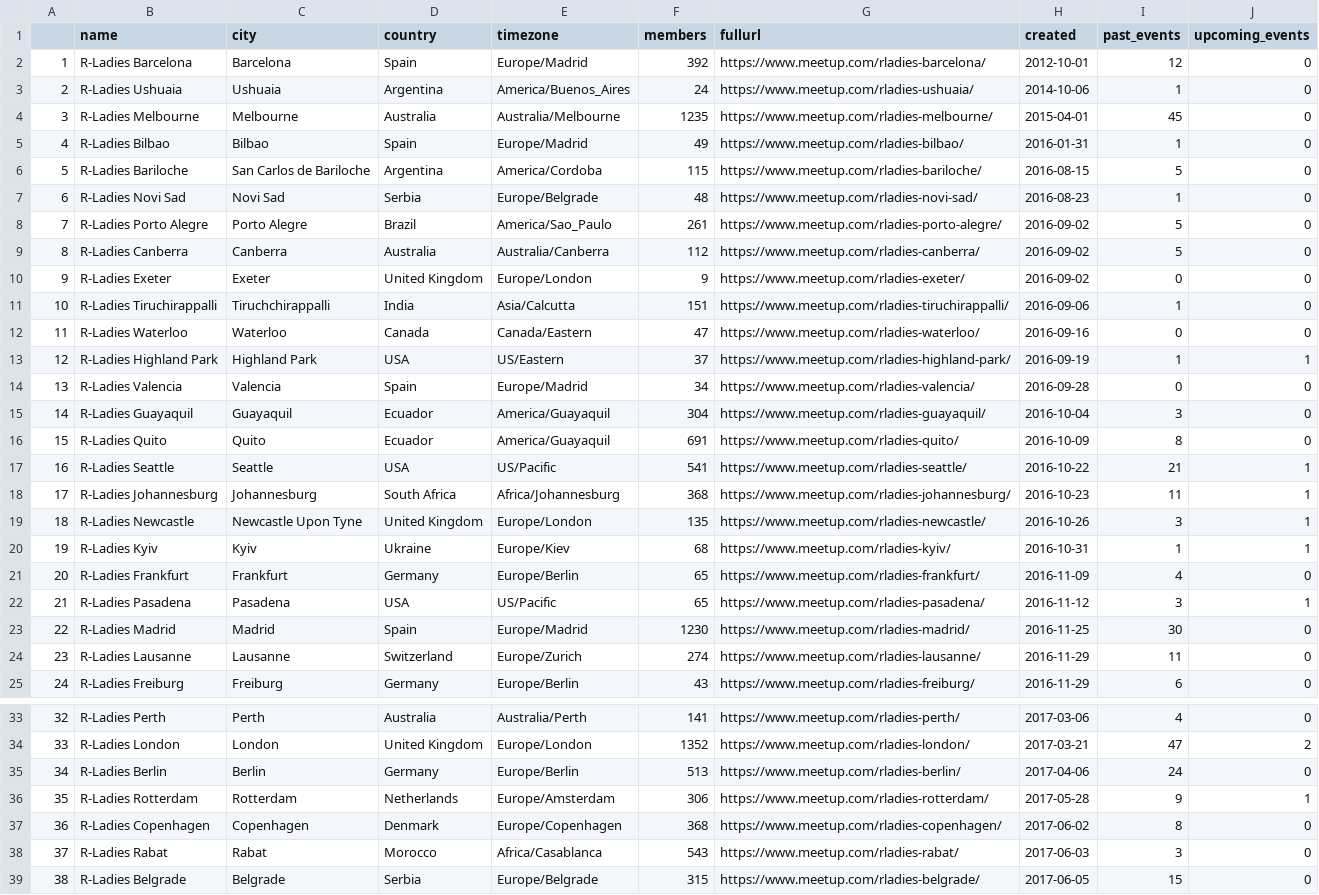
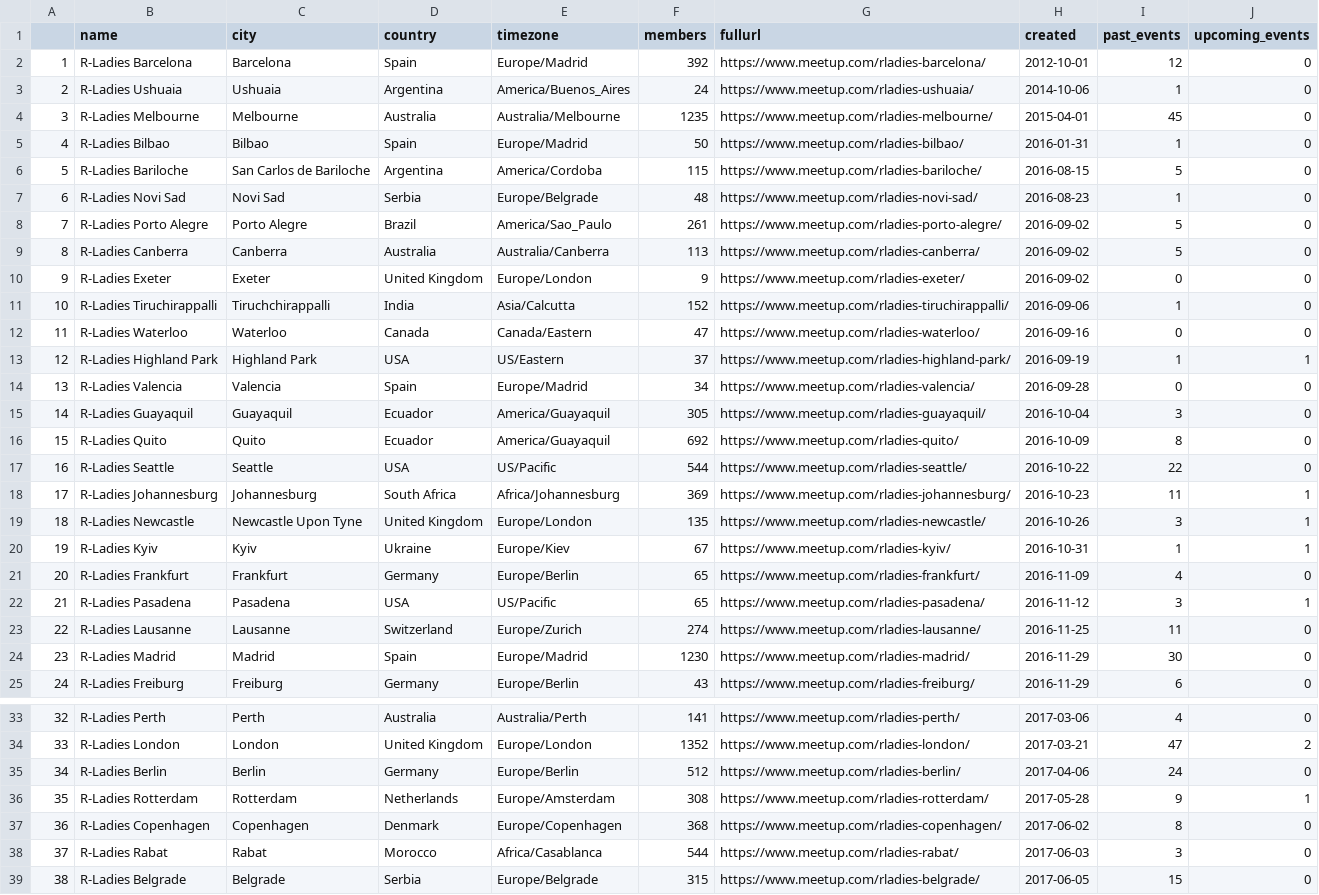
Before and after one commit to benubah/r-community-explorer, a CSV file: docs/data/rladies.csv, drawn as a sheet; only a part is shown, gaps mark what is left out; the diff covers the shown part only.

```diff
--- a/docs/data/rladies.csv
+++ b/docs/data/rladies.csv
@@ -4,3 +4,3 @@
 "3","R-Ladies Melbourne","Melbourne","Australia","Australia/Melbourne",1235,"https://www.meetup.com/rladies-melbourne/",2015-04-01,45,0
-"4","R-Ladies Bilbao","Bilbao","Spain","Europe/Madrid",49,"https://www.meetup.com/rladies-bilbao/",2016-01-31,1,0
+"4","R-Ladies Bilbao","Bilbao","Spain","Europe/Madrid",50,"https://www.meetup.com/rladies-bilbao/",2016-01-31,1,0
 "5","R-Ladies Bariloche","San Carlos de Bariloche","Argentina","America/Cordoba",115,"https://www.meetup.com/rladies-bariloche/",2016-08-15,5,0
@@ -8,5 +8,5 @@
 "7","R-Ladies Porto Alegre","Porto Alegre","Brazil","America/Sao_Paulo",261,"https://www.meetup.com/rladies-porto-alegre/",2016-09-02,5,0
-"8","R-Ladies Canberra","Canberra","Australia","Australia/Canberra",112,"https://www.meetup.com/rladies-canberra/",2016-09-02,5,0
+"8","R-Ladies Canberra","Canberra","Australia","Australia/Canberra",113,"https://www.meetup.com/rladies-canberra/",2016-09-02,5,0
 "9","R-Ladies Exeter","Exeter","United Kingdom","Europe/London",9,"https://www.meetup.com/rladies-exeter/",2016-09-02,0,0
-"10","R-Ladies Tiruchirappalli","Tiruchchirappalli","India","Asia/Calcutta",151,"https://www.meetup.com/rladies-tiruchirappalli/",2016-09-06,1,0
+"10","R-Ladies Tiruchirappalli","Tiruchchirappalli","India","Asia/Calcutta",152,"https://www.meetup.com/rladies-tiruchirappalli/",2016-09-06,1,0
 "11","R-Ladies Waterloo","Waterloo","Canada","Canada/Eastern",47,"https://www.meetup.com/rladies-waterloo/",2016-09-16,0,0
@@ -14,12 +14,12 @@
 "13","R-Ladies Valencia","Valencia","Spain","Europe/Madrid",34,"https://www.meetup.com/rladies-valencia/",2016-09-28,0,0
-"14","R-Ladies Guayaquil","Guayaquil","Ecuador","America/Guayaquil",304,"https://www.meetup.com/rladies-guayaquil/",2016-10-04,3,0
-"15","R-Ladies Quito","Quito","Ecuador","America/Guayaquil",691,"https://www.meetup.com/rladies-quito/",2016-10-09,8,0
-"16","R-Ladies Seattle","Seattle","USA","US/Pacific",541,"https://www.meetup.com/rladies-seattle/",2016-10-22,21,1
-"17","R-Ladies Johannesburg","Johannesburg","South Africa","Africa/Johannesburg",368,"https://www.meetup.com/rladies-johannesburg/",2016-10-23,11,1
+"14","R-Ladies Guayaquil","Guayaquil","Ecuador","America/Guayaquil",305,"https://www.meetup.com/rladies-guayaquil/",2016-10-04,3,0
+"15","R-Ladies Quito","Quito","Ecuador","America/Guayaquil",692,"https://www.meetup.com/rladies-quito/",2016-10-09,8,0
+"16","R-Ladies Seattle","Seattle","USA","US/Pacific",544,"https://www.meetup.com/rladies-seattle/",2016-10-22,22,0
+"17","R-Ladies Johannesburg","Johannesburg","South Africa","Africa/Johannesburg",369,"https://www.meetup.com/rladies-johannesburg/",2016-10-23,11,1
 "18","R-Ladies Newcastle","Newcastle Upon Tyne","United Kingdom","Europe/London",135,"https://www.meetup.com/rladies-newcastle/",2016-10-26,3,1
-"19","R-Ladies Kyiv","Kyiv","Ukraine","Europe/Kiev",68,"https://www.meetup.com/rladies-kyiv/",2016-10-31,1,1
+"19","R-Ladies Kyiv","Kyiv","Ukraine","Europe/Kiev",67,"https://www.meetup.com/rladies-kyiv/",2016-10-31,1,1
 "20","R-Ladies Frankfurt","Frankfurt","Germany","Europe/Berlin",65,"https://www.meetup.com/rladies-frankfurt/",2016-11-09,4,0
 "21","R-Ladies Pasadena","Pasadena","USA","US/Pacific",65,"https://www.meetup.com/rladies-pasadena/",2016-11-12,3,1
-"22","R-Ladies Madrid","Madrid","Spain","Europe/Madrid",1230,"https://www.meetup.com/rladies-madrid/",2016-11-25,30,0
-"23","R-Ladies Lausanne","Lausanne","Switzerland","Europe/Zurich",274,"https://www.meetup.com/rladies-lausanne/",2016-11-29,11,0
+"22","R-Ladies Lausanne","Lausanne","Switzerland","Europe/Zurich",274,"https://www.meetup.com/rladies-lausanne/",2016-11-25,11,0
+"23","R-Ladies Madrid","Madrid","Spain","Europe/Madrid",1230,"https://www.meetup.com/rladies-madrid/",2016-11-29,30,0
 "24","R-Ladies Freiburg","Freiburg","Germany","Europe/Berlin",43,"https://www.meetup.com/rladies-freiburg/",2016-11-29,6,0
@@ -34,6 +34,6 @@
 "33","R-Ladies London","London","United Kingdom","Europe/London",1352,"https://www.meetup.com/rladies-london/",2017-03-21,47,2
-"34","R-Ladies Berlin","Berlin","Germany","Europe/Berlin",513,"https://www.meetup.com/rladies-berlin/",2017-04-06,24,0
-"35","R-Ladies Rotterdam","Rotterdam","Netherlands","Europe/Amsterdam",306,"https://www.meetup.com/rladies-rotterdam/",2017-05-28,9,1
+"34","R-Ladies Berlin","Berlin","Germany","Europe/Berlin",512,"https://www.meetup.com/rladies-berlin/",2017-04-06,24,0
+"35","R-Ladies Rotterdam","Rotterdam","Netherlands","Europe/Amsterdam",308,"https://www.meetup.com/rladies-rotterdam/",2017-05-28,9,1
 "36","R-Ladies Copenhagen","Copenhagen","Denmark","Europe/Copenhagen",368,"https://www.meetup.com/rladies-copenhagen/",2017-06-02,8,0
-"37","R-Ladies Rabat","Rabat","Morocco","Africa/Casablanca",543,"https://www.meetup.com/rladies-rabat/",2017-06-03,3,0
+"37","R-Ladies Rabat","Rabat","Morocco","Africa/Casablanca",544,"https://www.meetup.com/rladies-rabat/",2017-06-03,3,0
 "38","R-Ladies Belgrade","Belgrade","Serbia","Europe/Belgrade",315,"https://www.meetup.com/rladies-belgrade/",2017-06-05,15,0
```
Also changed, not shown: 49 edited cells elsewhere in this file, docs/data/rladies_hosts.csv, docs/data/rugs.csv, 4 other files.
